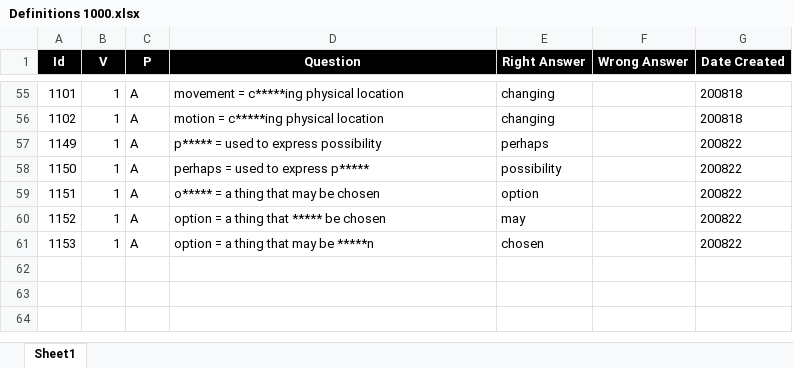
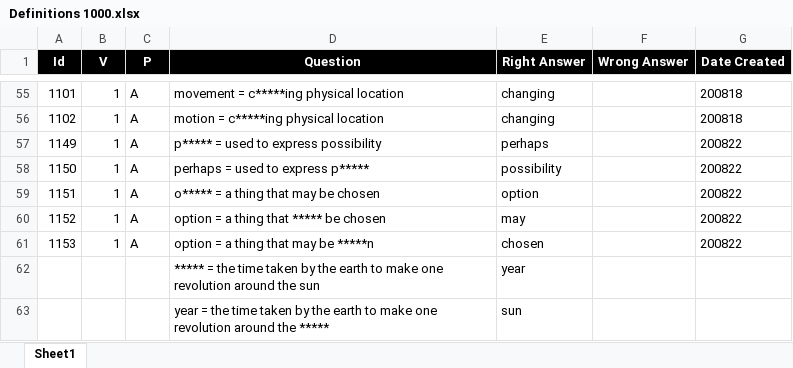
Before and after one commit to valdas1966/myq, an Excel workbook: Questions/English/Definitions 1000.xlsx, sheet Sheet1, drawn as a sheet; only a part is shown, gaps mark what is left out; values as stored, in another font and other column widths than the file's, no borders; conditional formats not drawn; the diff names each change by its address in the sheet, - before the commit and + after, or states it on an @@ line.

```diff
--- a/Questions/English/Definitions 1000.xlsx (sheet Sheet1)
+++ b/Questions/English/Definitions 1000.xlsx (sheet Sheet1)
+row 62:  |  |  | ***** = the time taken by the earth to make one revolution around the sun | year
+row 63:  |  |  | year = the time taken by the earth to make one revolution around the ***** | sun
```
Also changed, not shown: Questions/English/Phrases 1000.xlsx, Questions/English/Popular 1000.xlsx, 1 other file.
